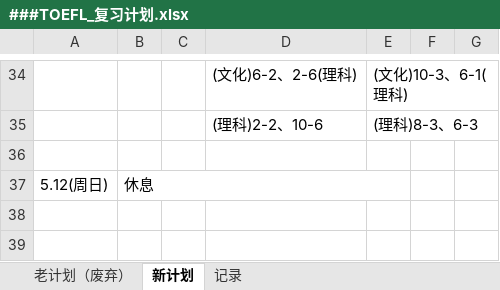
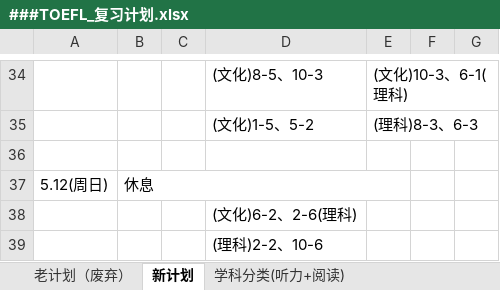
Before and after one commit to HiJody/TOFEL_STUDY, an Excel workbook: ###TOEFL_复习计划.xlsx, sheet 新计划, drawn as a sheet; only a part is shown, gaps mark what is left out; values as stored, in another font and other column widths than the file's, no cell formats; the diff covers the shown part only; the diff names each change by its address in the sheet, - before the commit and + after, or states it on an @@ line.

```diff
--- a/###TOEFL_复习计划.xlsx (sheet 新计划)
+++ b/###TOEFL_复习计划.xlsx (sheet 新计划)
-sheet tab: 记录
+sheet tab: 学科分类(听力+阅读)
-D34: (文化)6-2、2-6(理科)
+D34: (文化)8-5、10-3
-D35: (理科)2-2、10-6
+D35: (文化)1-5、5-2
+row 38:  |  |  | (文化)6-2、2-6(理科)
+row 39:  |  |  | (理科)2-2、10-6
```
Also changed, not shown: 2 added rows, 2 removed rows and 28 edited cells elsewhere in this sheet, sheet 学科分类(听力+阅读), cell formats.
